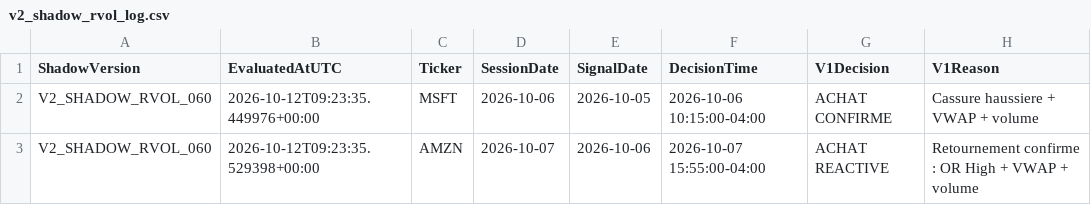
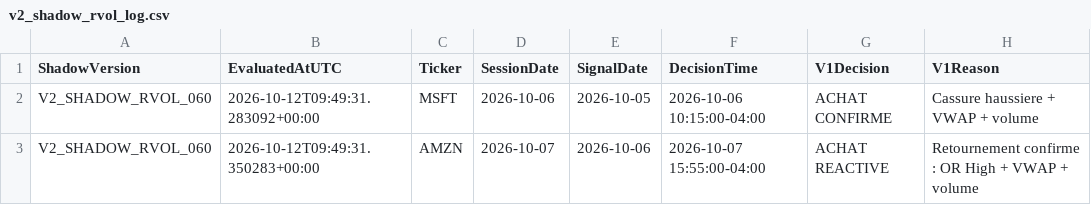
Before and after one commit to Thameur95/investment-assistant, a CSV file: historical_lab/results/v2_shadow_rvol_log.csv, drawn as a sheet; only a part is shown; the diff names each change by its address in the sheet, - before the commit and + after, or states it on an @@ line.

```diff
--- a/historical_lab/results/v2_shadow_rvol_log.csv
+++ b/historical_lab/results/v2_shadow_rvol_log.csv
-B2 (EvaluatedAtUTC): 2026-10-12T09:23:35.449976+00:00
+B2 (EvaluatedAtUTC): 2026-10-12T09:49:31.283092+00:00
-B3 (EvaluatedAtUTC): 2026-10-12T09:23:35.529398+00:00
+B3 (EvaluatedAtUTC): 2026-10-12T09:49:31.350283+00:00
```
Also changed, not shown: historical_lab/results/trade_intelligence_log.csv, 3 other files.
